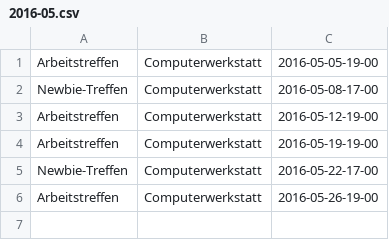
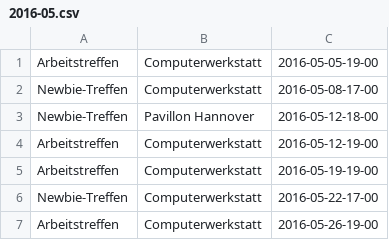
Before and after one commit to freifunkh/calendar, a CSV file: 2016-05.csv, drawn as a sheet; the diff names each change by its address in the sheet, - before the commit and + after, or states it on an @@ line.

Commit message:
2016-05.csv

```diff
--- a/2016-05.csv
+++ b/2016-05.csv
+row 3: Newbie-Treffen | Pavillon Hannover | 2016-05-12-18-00
```
